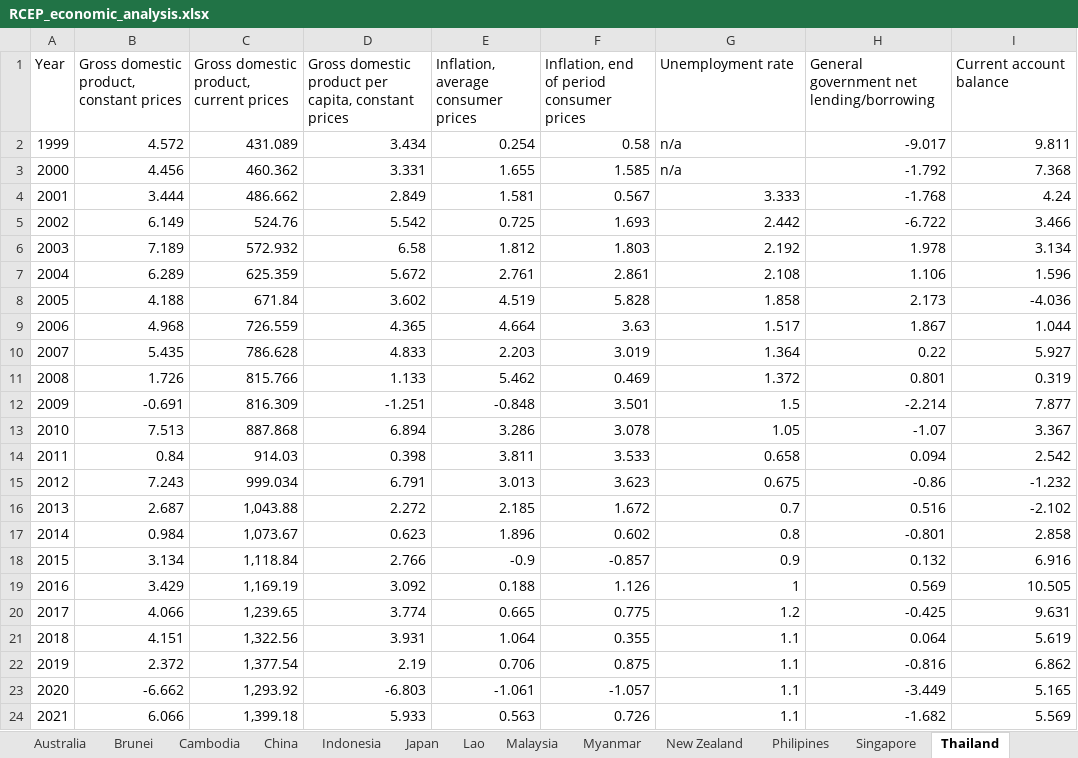
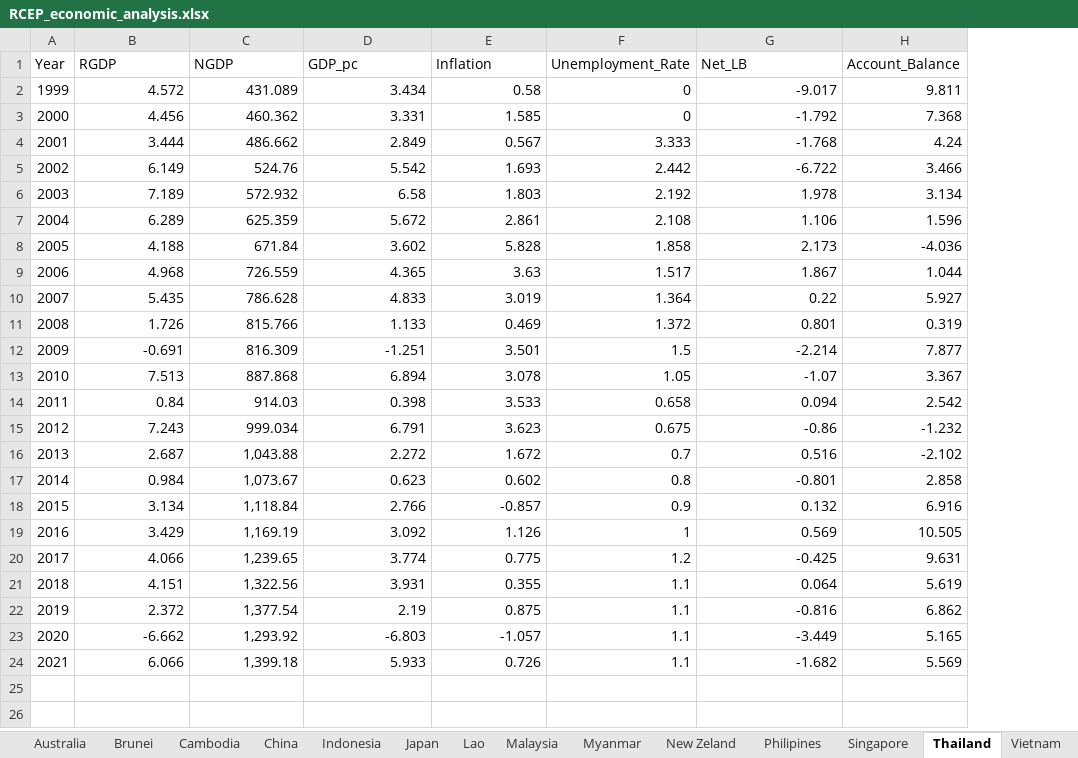
Before and after one commit to Alva789ro/RCEP-Economic-Risk-Analysis, an Excel workbook: RCEP_economic_analysis.xlsx, sheet Thailand, drawn as a sheet; values as stored, in another font and other column widths than the file's, no borders; removed rows and columns are numbered as before the commit, all else as after; the diff names each change by its address in the sheet, - before the commit and + after, or states it on an @@ line.

```diff
--- a/RCEP_economic_analysis.xlsx (sheet Thailand)
+++ b/RCEP_economic_analysis.xlsx (sheet Thailand)
-sheet tab: New Zealand
+sheet tab: New Zeland
-column E, rows 1-24: Inflation, average consumer prices | 0.254 | 1.655 | 1.581 | 0.725 | 1.812 | 2.761 | 4.519 | 4.664 | 2.203 | 5.462 | -0.848 | 3.286 | 3.811 | 3.013 | 2.185 | 1.896 | -0.9 | 0.188 | 0.665 | 1.064 | 0.706 | -1.061 | 0.563
-B1: Gross domestic product, constant prices
+B1: RGDP
-C1: Gross domestic product, current prices
+C1: NGDP
-D1: Gross domestic product per capita, constant prices
+D1: GDP_pc
-E1: Inflation, end of period consumer prices
+E1: Inflation
-F1: Unemployment rate
+F1: Unemployment_Rate
-G1: General government net lending/borrowing
+G1: Net_LB
-H1: Current account balance
+H1: Account_Balance
-F2:F3 (Unemployment_Rate): n/a
+F2:F3 (Unemployment_Rate): 0
```
Also changed, not shown: sheet Brunei, sheet Lao, sheet Cambodia, sheet Vietnam, sheet Japan, sheet China, 7 more sheets, 1 other file.
